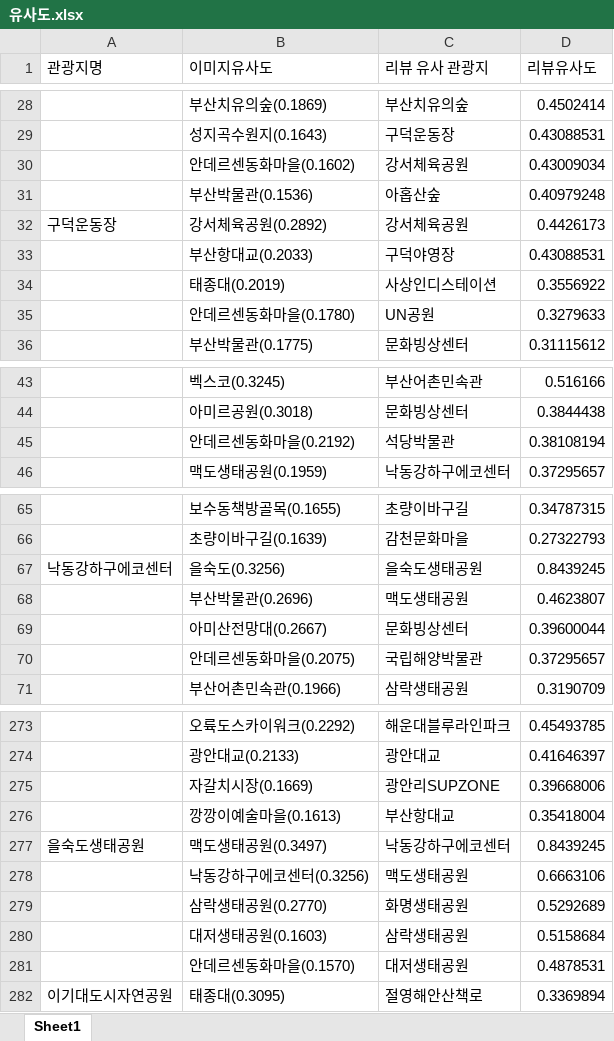
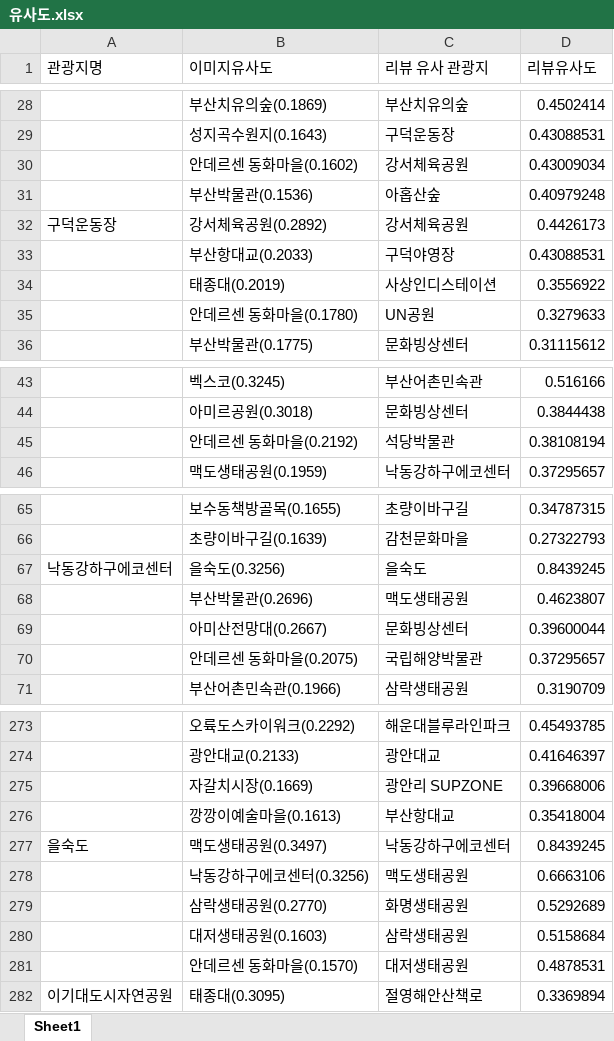
Before and after one commit to ibo12224/busan_tourism, an Excel workbook: data/유사도.xlsx, sheet Sheet1, drawn as a sheet; only a part is shown, gaps mark what is left out; values as stored, in another font and other column widths than the file's, no borders; the diff covers the shown part only; the diff names each change by its address in the sheet, - before the commit and + after, or states it on an @@ line.

```diff
--- a/data/유사도.xlsx (sheet Sheet1)
+++ b/data/유사도.xlsx (sheet Sheet1)
-B30 (이미지유사도): 안데르센동화마을(0.1602)
+B30 (이미지유사도): 안데르센 동화마을(0.1602)
-B35 (이미지유사도): 안데르센동화마을(0.1780)
+B35 (이미지유사도): 안데르센 동화마을(0.1780)
-B45 (이미지유사도): 안데르센동화마을(0.2192)
+B45 (이미지유사도): 안데르센 동화마을(0.2192)
-C67 (리뷰 유사 관광지): 을숙도생태공원
+C67 (리뷰 유사 관광지): 을숙도
-B70 (이미지유사도): 안데르센동화마을(0.2075)
+B70 (이미지유사도): 안데르센 동화마을(0.2075)
-C275 (리뷰 유사 관광지): 광안리SUPZONE
+C275 (리뷰 유사 관광지): 광안리 SUPZONE
-A277 (관광지명): 을숙도생태공원
+A277 (관광지명): 을숙도
-B281 (이미지유사도): 안데르센동화마을(0.1570)
+B281 (이미지유사도): 안데르센 동화마을(0.1570)
```
Also changed, not shown: 32 edited cells elsewhere in this sheet, data/부산_관광지명.xlsx, 4 other files.
